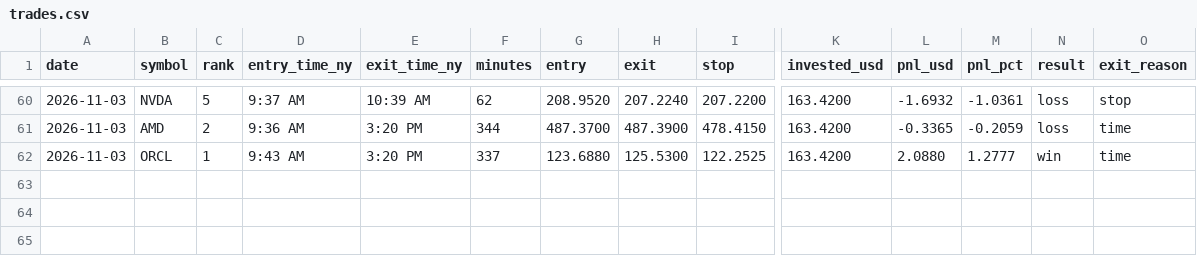
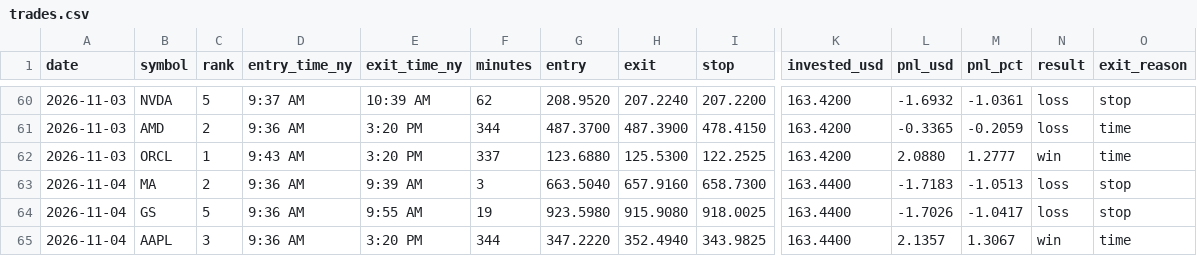
Before and after one commit to Mr-MTB/stock-assistant, a CSV file: journal/trades.csv, drawn as a sheet; only a part is shown, gaps mark what is left out; rows hold the shown columns only; the diff names each change by its address in the sheet, - before the commit and + after, or states it on an @@ line.

Commit message:
Update trade log, reports and journal

```diff
--- a/journal/trades.csv
+++ b/journal/trades.csv
+row 63: 2026-11-04 | MA | 2 | 9:36 AM | 9:39 AM | 3 | 663.5040 | 657.9160 | 658.7300 | 163.4400 | -1.7183 | -1.0513 | loss | stop
+row 64: 2026-11-04 | GS | 5 | 9:36 AM | 9:55 AM | 19 | 923.5980 | 915.9080 | 918.0025 | 163.4400 | -1.7026 | -1.0417 | loss | stop
+row 65: 2026-11-04 | AAPL | 3 | 9:36 AM | 3:20 PM | 344 | 347.2220 | 352.4940 | 343.9825 | 163.4400 | 2.1357 | 1.3067 | win | time
```
Also changed, not shown: journal/days.csv, journal/signals.csv, 2 other files.
